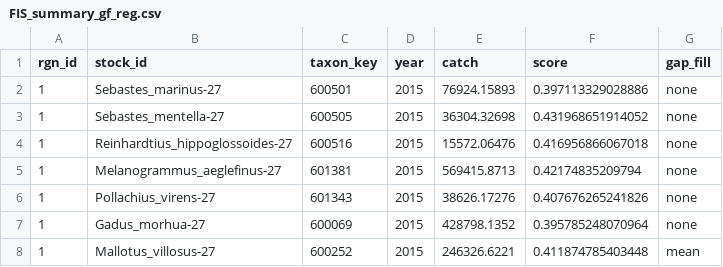
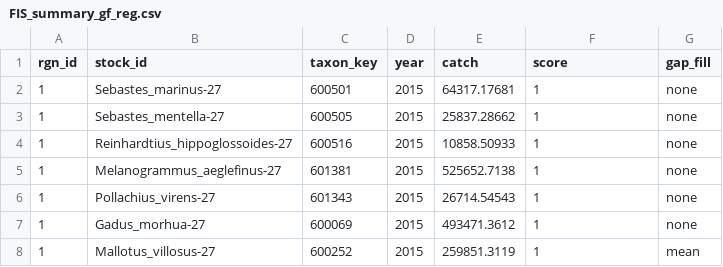
Before and after one commit to OHI-Science/arc, a CSV file: circle2016/temp/FIS_summary_gf_reg.csv, drawn as a sheet.

```diff
--- a/circle2016/temp/FIS_summary_gf_reg.csv
+++ b/circle2016/temp/FIS_summary_gf_reg.csv
@@ -1,8 +1,8 @@
 "rgn_id","stock_id","taxon_key","year","catch","score","gap_fill"
-1,"Sebastes_marinus-27",600501,2015,76924.15893,0.397113329028886,"none"
-1,"Sebastes_mentella-27",600505,2015,36304.32698,0.431968651914052,"none"
-1,"Reinhardtius_hippoglossoides-27",600516,2015,15572.06476,0.416956866067018,"none"
-1,"Melanogrammus_aeglefinus-27",601381,2015,569415.8713,0.42174835209794,"none"
-1,"Pollachius_virens-27",601343,2015,38626.17276,0.407676265241826,"none"
-1,"Gadus_morhua-27",600069,2015,428798.1352,0.395785248070964,"none"
-1,"Mallotus_villosus-27",600252,2015,246326.6221,0.411874785403448,"mean"
+1,"Sebastes_marinus-27",600501,2015,64317.17681,1,"none"
+1,"Sebastes_mentella-27",600505,2015,25837.28662,1,"none"
+1,"Reinhardtius_hippoglossoides-27",600516,2015,10858.50933,1,"none"
+1,"Melanogrammus_aeglefinus-27",601381,2015,525652.7138,1,"none"
+1,"Pollachius_virens-27",601343,2015,26714.54543,1,"none"
+1,"Gadus_morhua-27",600069,2015,493471.3612,1,"none"
+1,"Mallotus_villosus-27",600252,2015,259851.3119,1,"mean"
```
Also changed, not shown: circle2016/temp/FIS_summary_gf2_reg.csv, 6 other files.
